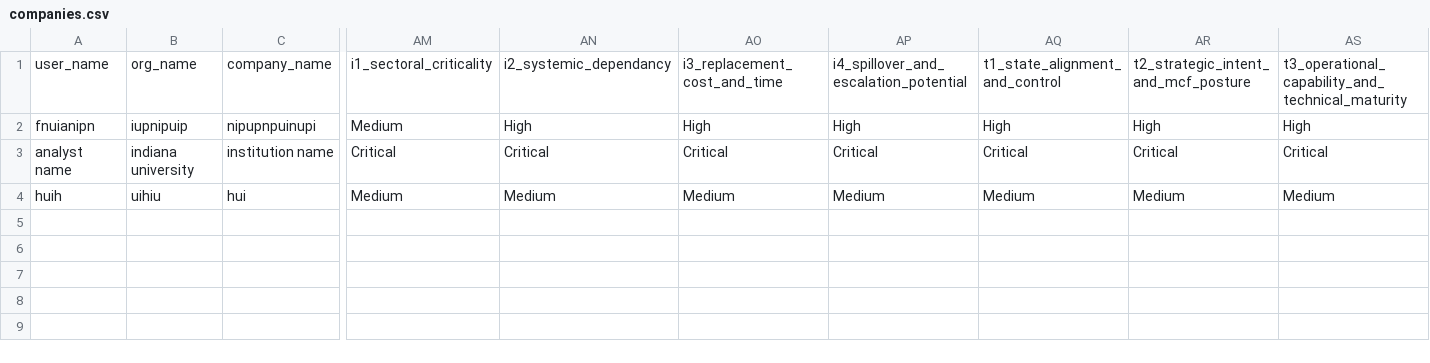
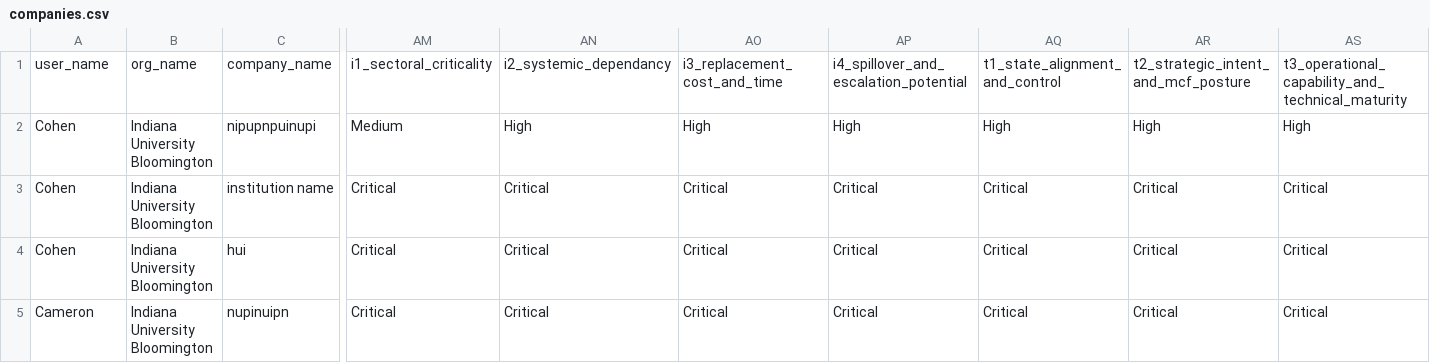
Before and after one commit to Cobo04/FA25-IUB-Diplomacy-Lab, a CSV file: companies.csv, drawn as a sheet; only a part is shown, gaps mark what is left out; rows hold the shown columns only; the diff covers the shown part only; the diff names each change by its address in the sheet, - before the commit and + after, or states it on an @@ line.

Commit message:
blame function, space score update, vector string rework ty cameron

```diff
--- a/companies.csv
+++ b/companies.csv
-A2: fnuianipn
+A2: Cohen
-B2: iupnipuip
+B2: Indiana University Bloomington
-A3: analyst name
+A3: Cohen
-B3: indiana university
+B3: Indiana University Bloomington
-A4: huih
+A4: Cohen
-B4: uihiu
+B4: Indiana University Bloomington
-AM4: Medium
+AM4: Critical
-AN4: Medium
+AN4: Critical
-AO4: Medium
+AO4: Critical
-AP4: Medium
+AP4: Critical
-AQ4: Medium
+AQ4: Critical
-AR4: Medium
+AR4: Critical
-AS4: Medium
+AS4: Critical
+row 5: Cameron | Indiana University Bloomington | nupinuipn | Critical | Critical | Critical | Critical | Critical | Critical | Critical
```
Also changed, not shown: 10 edited cells elsewhere in this file, 8 other files.
